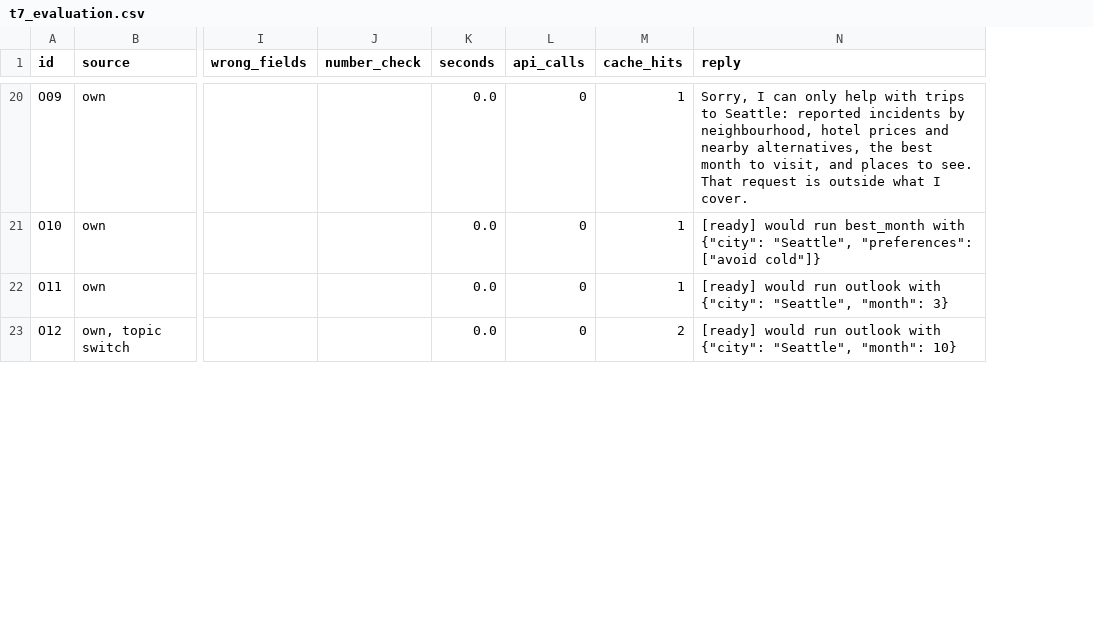
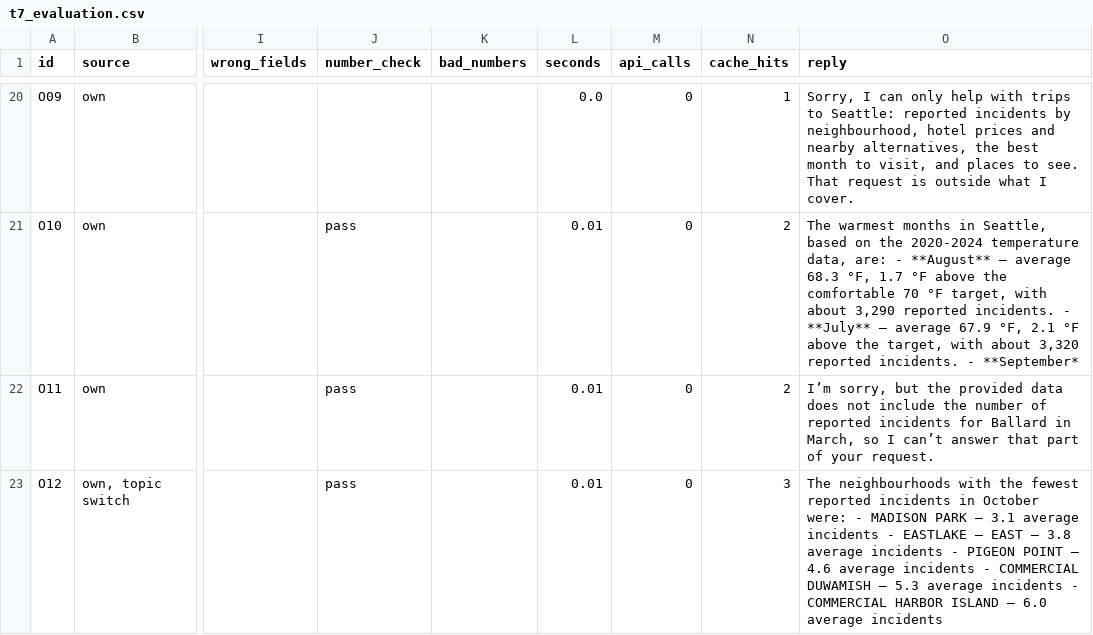
Before and after one commit to Alinejj/grp46-seattle, a CSV file: outputs/t7_evaluation.csv, drawn as a sheet; only a part is shown, gaps mark what is left out; addresses are those after the commit; the diff covers the shown part only; the diff names each change by its address in the sheet, - before the commit and + after, or states it on an @@ line.

Commit message:
Task 5 answer layer: run task, LLM answer, number check with retry and table fallback, sources

```diff
--- a/outputs/t7_evaluation.csv
+++ b/outputs/t7_evaluation.csv
+column K (bad_numbers), empty
-J21:J23 (number_check): (empty)
+J21:J23 (number_check): pass
-L21:L23 (seconds): 0.0
+L21:L23 (seconds): 0.01
-N21:N22 (cache_hits): 1
+N21:N22 (cache_hits): 2
-O21 (reply): [ready] would run best_month with {"city": "Seattle", "preferences": ["avoid cold"]}
+O21 (reply): The warmest months in Seattle, based on the 2020‑2024 temperature data, are: - **August** – average 68.3 °F, 1.7 °F above the comfortable 70 °F target, with about 3,290 reported incidents. - **July** – average 67.9 °F, 2.1 °F above the target, with about 3,320 reported incidents. - **September*
-O22 (reply): [ready] would run outlook with {"city": "Seattle", "month": 3}
+O22 (reply): I’m sorry, but the provided data does not include the number of reported incidents for Ballard in March, so I can’t answer that part of your request.
-N23 (cache_hits): 2
+N23 (cache_hits): 3
-O23 (reply): [ready] would run outlook with {"city": "Seattle", "month": 10}
+O23 (reply): The neighbourhoods with the fewest reported incidents in October were: - MADISON PARK – 3.1 average incidents - EASTLAKE – EAST – 3.8 average incidents - PIGEON POINT – 4.6 average incidents - COMMERCIAL DUWAMISH – 5.3 average incidents - COMMERCIAL HARBOR ISLAND – 6.0 average incidents
```
Also changed, not shown: 43 edited cells elsewhere in this file, 36 other files.
